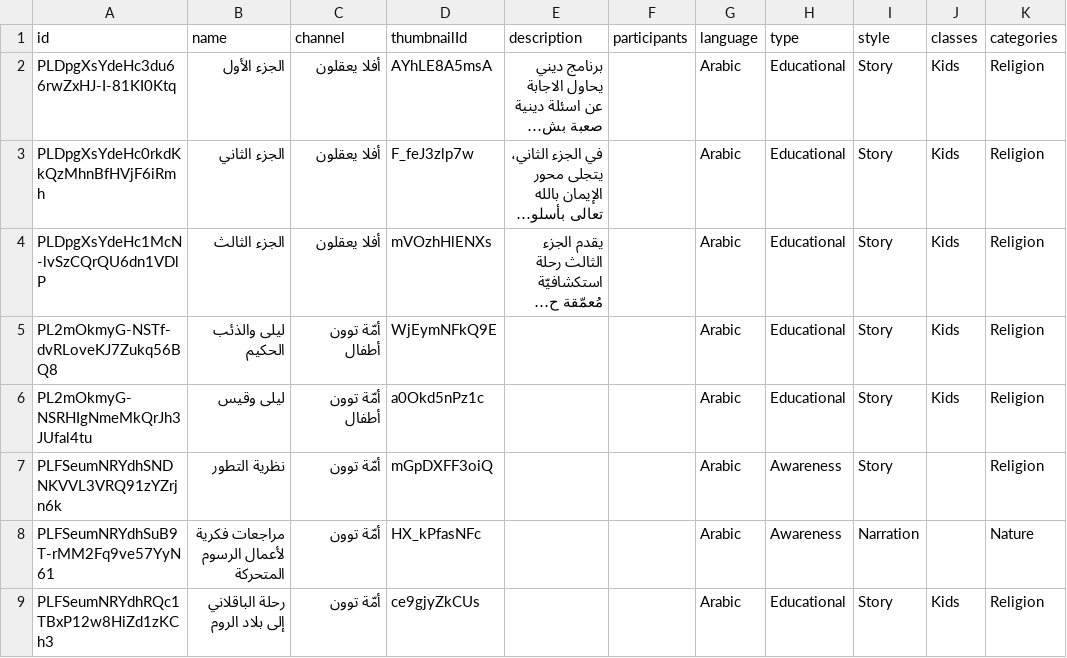
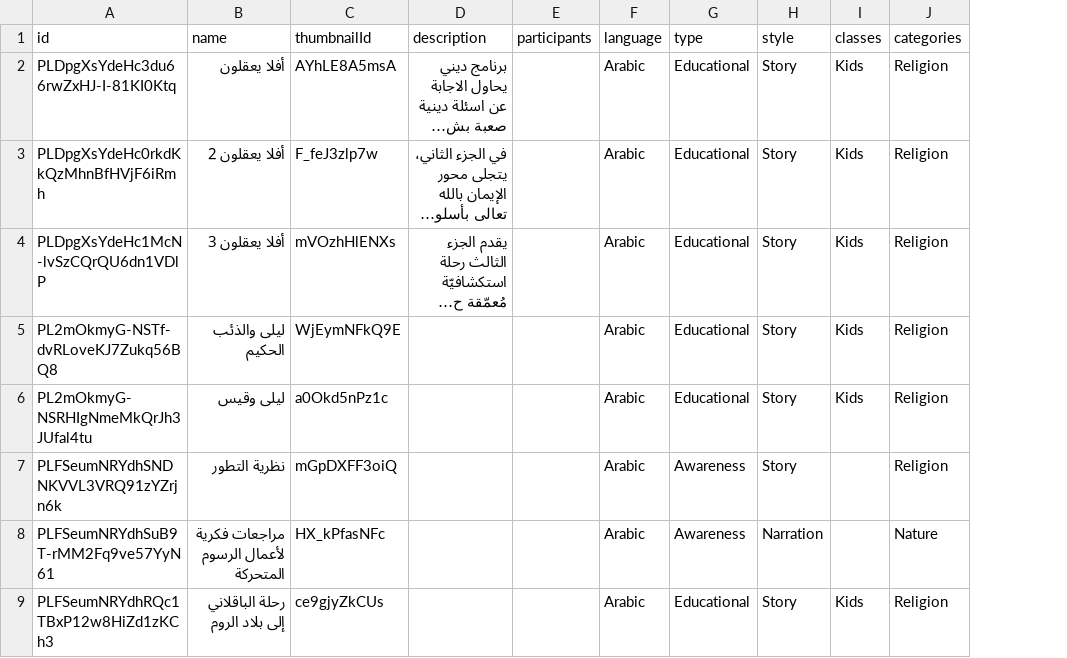
Before and after one commit to Assayyaad/Salasel, a CSV file: data/playlists.csv, drawn as a sheet; only a part is shown; long unchanged cells end in …; the diff covers the shown part only; the diff names each change by its address in the sheet, - before the commit and + after, or states it on an @@ line.

```diff
--- a/data/playlists.csv
+++ b/data/playlists.csv
-column C (channel), rows 2-9: أفلا يعقلون | أفلا يعقلون | أفلا يعقلون | أمّة توون أطفال | أمّة توون أطفال | أمّة توون | أمّة توون | أمّة توون
-B2 (name): الجزء الأول
+B2 (name): أفلا يعقلون
-B3 (name): الجزء الثاني
+B3 (name): أفلا يعقلون 2
-B4 (name): الجزء الثالث
+B4 (name): أفلا يعقلون 3
```
Also changed, not shown: 7 edited cells elsewhere in this file, 31 other files.
